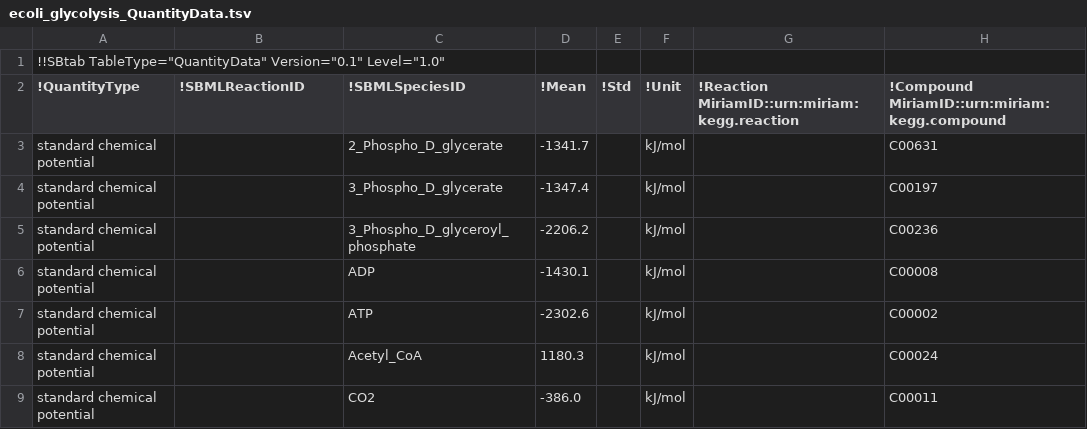
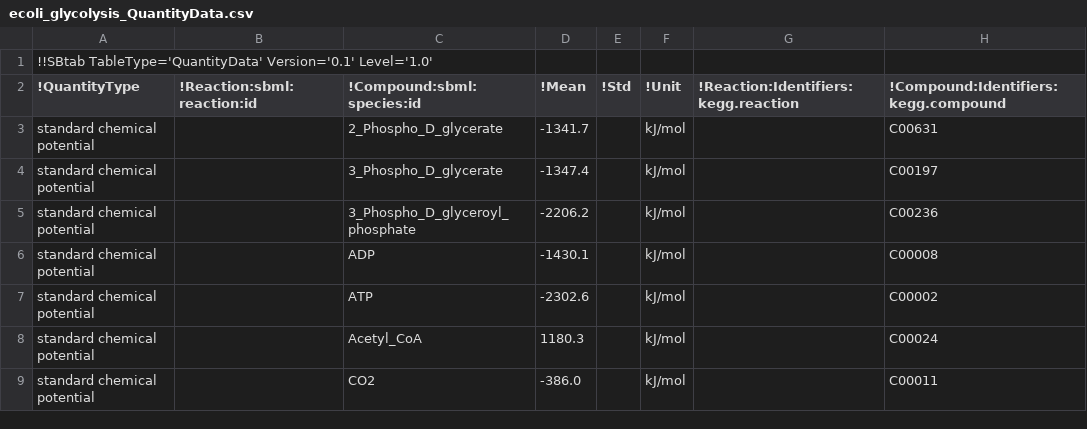
Before and after one commit to liebermeister/stm, a CSV file: demo/data/sbtab/ecoli_glycolysis_QuantityData.csv (was demo/data/sbtab/ecoli_glycolysis_QuantityData.tsv), drawn as a sheet; only a part is shown.

```diff
--- a/demo/data/sbtab/ecoli_glycolysis_QuantityData.tsv
+++ b/demo/data/sbtab/ecoli_glycolysis_QuantityData.csv
@@ -1,3 +1,3 @@
-!!SBtab TableType="QuantityData" Version="0.1" Level="1.0"
-!QuantityType	!SBMLReactionID	!SBMLSpeciesID	!Mean	!Std	!Unit	!Reaction MiriamID::urn:miriam:kegg.reaction	!Compound MiriamID::urn:miriam:kegg.compound
+!!SBtab TableType='QuantityData' Version='0.1' Level='1.0'
+!QuantityType	!Reaction:sbml:reaction:id	!Compound:sbml:species:id	!Mean	!Std	!Unit	!Reaction:Identifiers:kegg.reaction	!Compound:Identifiers:kegg.compound
 standard chemical potential		2_Phospho_D_glycerate	-1341.7		kJ/mol		C00631
```
Also changed, not shown: demo/data/ecoli_glycolysis_Positions.csv, demo/data/sbtab/ecoli_glycolysis_Compound.csv, 17 other files.
